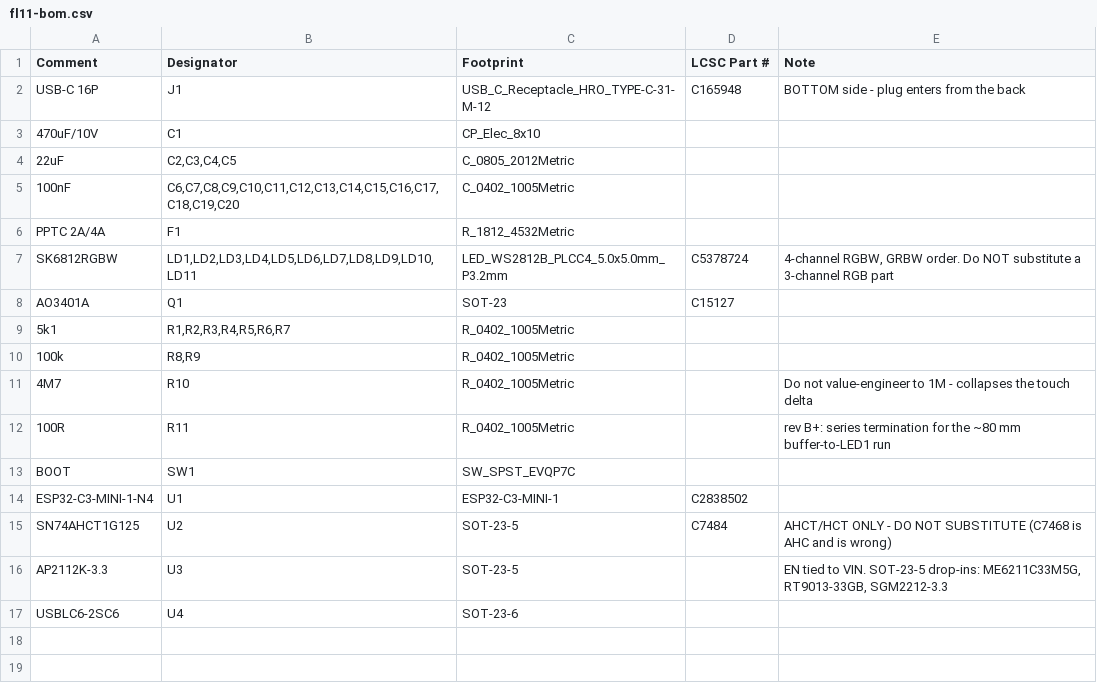
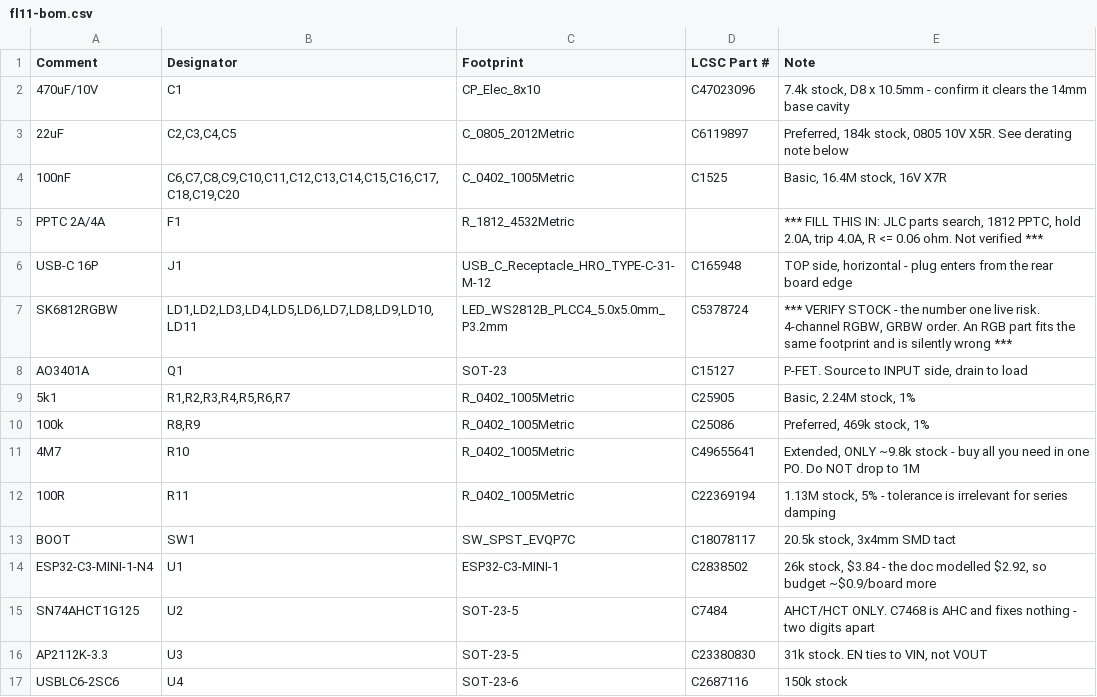
Before and after one commit to fionnf/ember, a CSV file: hardware/fl11/fl11-bom.csv, drawn as a sheet.

```diff
--- a/hardware/fl11/fl11-bom.csv
+++ b/hardware/fl11/fl11-bom.csv
@@ -1,17 +1,17 @@
 Comment,Designator,Footprint,LCSC Part #,Note
-USB-C 16P,J1,USB_C_Receptacle_HRO_TYPE-C-31-M-12,C165948,BOTTOM side - plug enters from the back
-470uF/10V,C1,CP_Elec_8x10,,
-22uF,"C2,C3,C4,C5",C_0805_2012Metric,,
-100nF,"C6,C7,C8,C9,C10,C11,C12,C13,C14,C15,C16,C17,C18,C19,C20",C_0402_1005Metric,,
-PPTC 2A/4A,F1,R_1812_4532Metric,,
-SK6812RGBW,"LD1,LD2,LD3,LD4,LD5,LD6,LD7,LD8,LD9,LD10,LD11",LED_WS2812B_PLCC4_5.0x5.0mm_P3.2mm,C5378724,"4-channel RGBW, GRBW order. Do NOT substitute a 3-channel RGB part"
-AO3401A,Q1,SOT-23,C15127,
-5k1,"R1,R2,R3,R4,R5,R6,R7",R_0402_1005Metric,,
-100k,"R8,R9",R_0402_1005Metric,,
-4M7,R10,R_0402_1005Metric,,Do not value-engineer to 1M - collapses the touch delta
-100R,R11,R_0402_1005Metric,,rev B+: series termination for the ~80 mm buffer-to-LED1 run
-BOOT,SW1,SW_SPST_EVQP7C,,
-ESP32-C3-MINI-1-N4,U1,ESP32-C3-MINI-1,C2838502,
-SN74AHCT1G125,U2,SOT-23-5,C7484,AHCT/HCT ONLY - DO NOT SUBSTITUTE (C7468 is AHC and is wrong)
-AP2112K-3.3,U3,SOT-23-5,,"EN tied to VIN. SOT-23-5 drop-ins: ME6211C33M5G, RT9013-33GB, SGM2212-3.3"
-USBLC6-2SC6,U4,SOT-23-6,,
+470uF/10V,C1,CP_Elec_8x10,C47023096,"7.4k stock, D8 x 10.5mm - confirm it clears the 14mm base cavity"
+22uF,"C2,C3,C4,C5",C_0805_2012Metric,C6119897,"Preferred, 184k stock, 0805 10V X5R. See derating note below"
+100nF,"C6,C7,C8,C9,C10,C11,C12,C13,C14,C15,C16,C17,C18,C19,C20",C_0402_1005Metric,C1525,"Basic, 16.4M stock, 16V X7R"
+PPTC 2A/4A,F1,R_1812_4532Metric,,"*** FILL THIS IN: JLC parts search, 1812 PPTC, hold 2.0A, trip 4.0A, R <= 0.06 ohm. Not verified ***"
+USB-C 16P,J1,USB_C_Receptacle_HRO_TYPE-C-31-M-12,C165948,"TOP side, horizontal - plug enters from the rear board edge"
+SK6812RGBW,"LD1,LD2,LD3,LD4,LD5,LD6,LD7,LD8,LD9,LD10,LD11",LED_WS2812B_PLCC4_5.0x5.0mm_P3.2mm,C5378724,"*** VERIFY STOCK - the number one live risk. 4-channel RGBW, GRBW order. An RGB part fits the same footprint and is silently wrong ***"
+AO3401A,Q1,SOT-23,C15127,"P-FET. Source to INPUT side, drain to load"
+5k1,"R1,R2,R3,R4,R5,R6,R7",R_0402_1005Metric,C25905,"Basic, 2.24M stock, 1%"
+100k,"R8,R9",R_0402_1005Metric,C25086,"Preferred, 469k stock, 1%"
+4M7,R10,R_0402_1005Metric,C49655641,"Extended, ONLY ~9.8k stock - buy all you need in one PO. Do NOT drop to 1M"
+100R,R11,R_0402_1005Metric,C22369194,"1.13M stock, 5% - tolerance is irrelevant for series damping"
+BOOT,SW1,SW_SPST_EVQP7C,C18078117,"20.5k stock, 3x4mm SMD tact"
+ESP32-C3-MINI-1-N4,U1,ESP32-C3-MINI-1,C2838502,"26k stock, $3.84 - the doc modelled $2.92, so budget ~$0.9/board more"
+SN74AHCT1G125,U2,SOT-23-5,C7484,AHCT/HCT ONLY. C7468 is AHC and fixes nothing - two digits apart
+AP2112K-3.3,U3,SOT-23-5,C23380830,"31k stock. EN ties to VIN, not VOUT"
+USBLC6-2SC6,U4,SOT-23-6,C2687116,150k stock
```
Also changed, not shown: hardware/fl11/fl11-cpl.csv, 32 other files.
